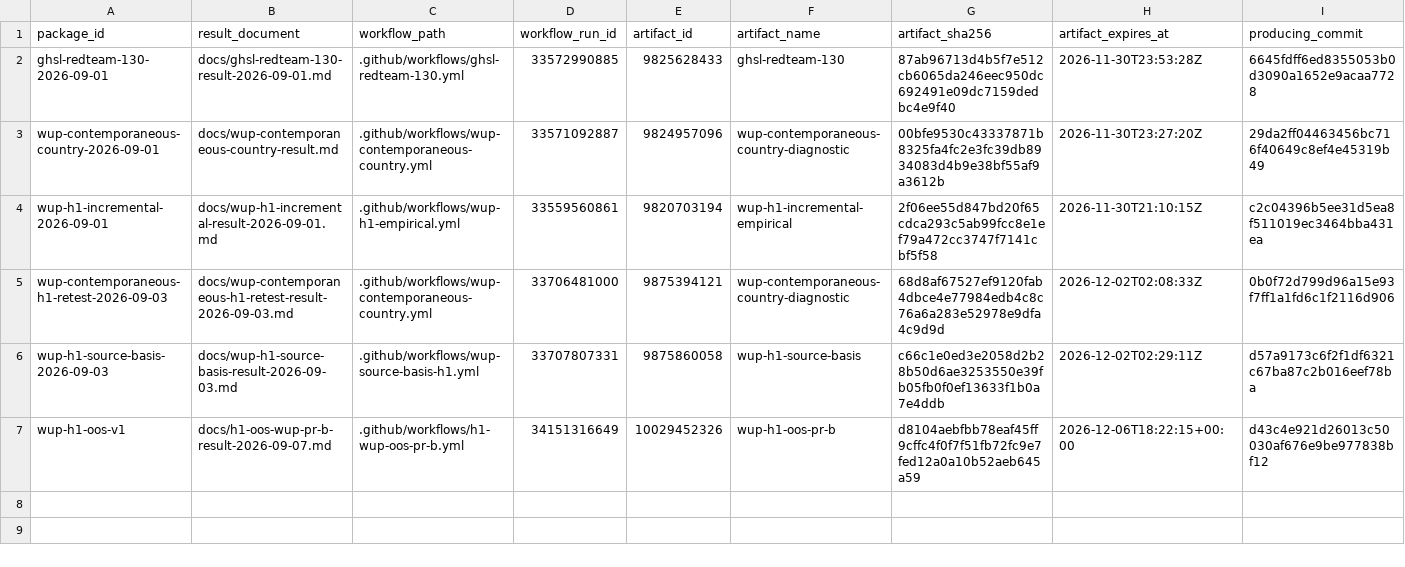
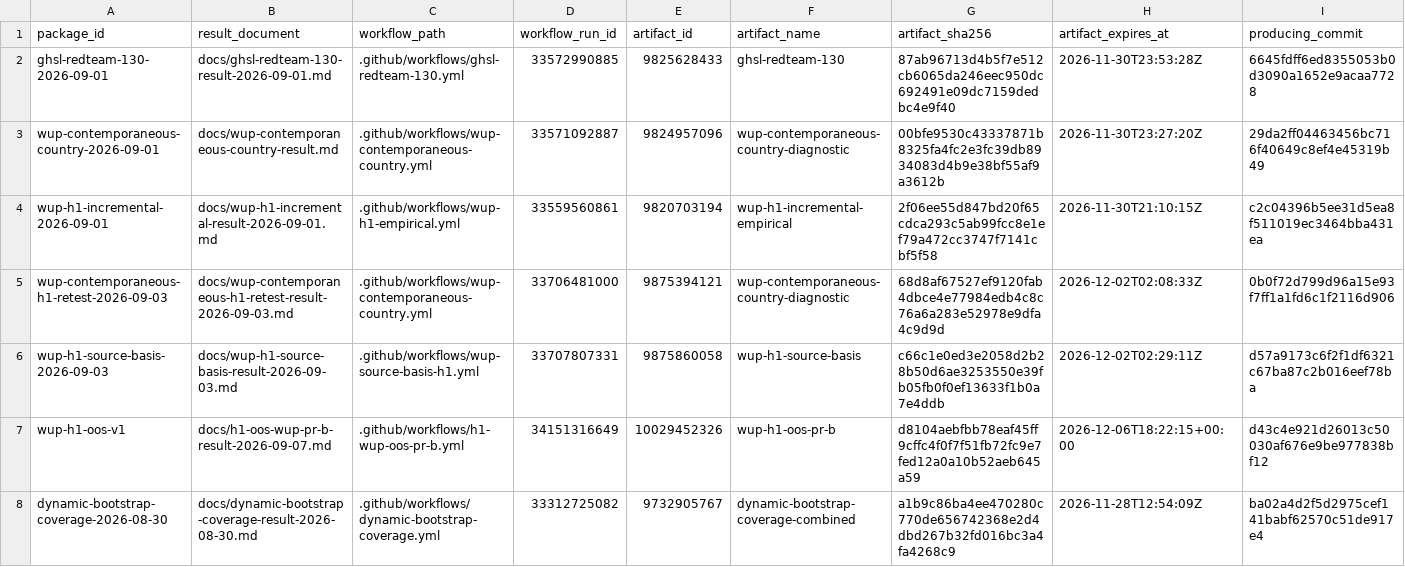
Before and after one commit to danielastone/Global-Urban-Growth-Lab, a CSV file: results/durable_evidence_packages.csv, drawn as a sheet; only a part is shown; rows hold the shown columns only; the diff names each change by its address in the sheet, - before the commit and + after, or states it on an @@ line.

Commit message:
Preserve failed dynamic-bootstrap coverage evidence (#237)
Retain the exact 27-row result and register its durable provenance without changing the failed 9-of-9 overcoverage conclusion.

```diff
--- a/results/durable_evidence_packages.csv
+++ b/results/durable_evidence_packages.csv
+row 8: dynamic-bootstrap-coverage-2026-08-30 | docs/dynamic-bootstrap-coverage-result-2026-08-30.md | .github/workflows/dynamic-bootstrap-coverage.yml | 33312725082 | 9732905767 | dynamic-bootstrap-coverage-combined | a1b9c86ba4ee470280c770de656742368e2d4dbd267b32fd016bc3a4fa4268c9 | 2026-11-28T12:54:09Z | ba02a4d2f5d2975cef141babf62570c51de917e4
```
Also changed, not shown: results/durable_evidence_outputs.csv, 4 other files.
